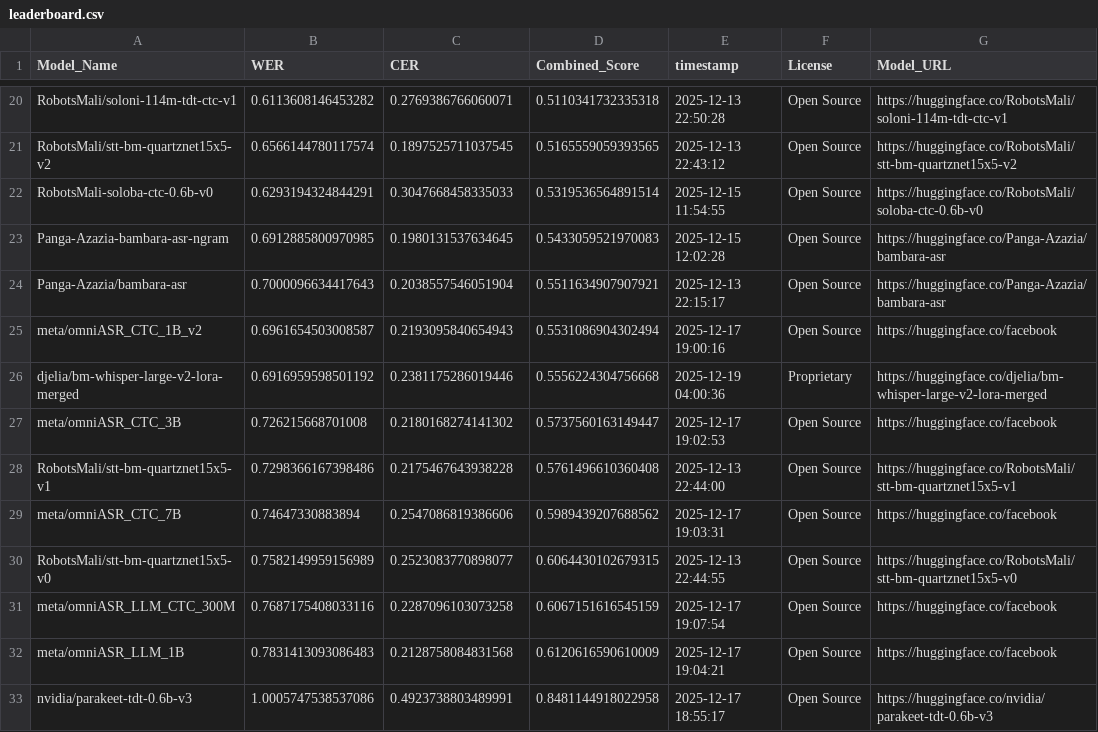
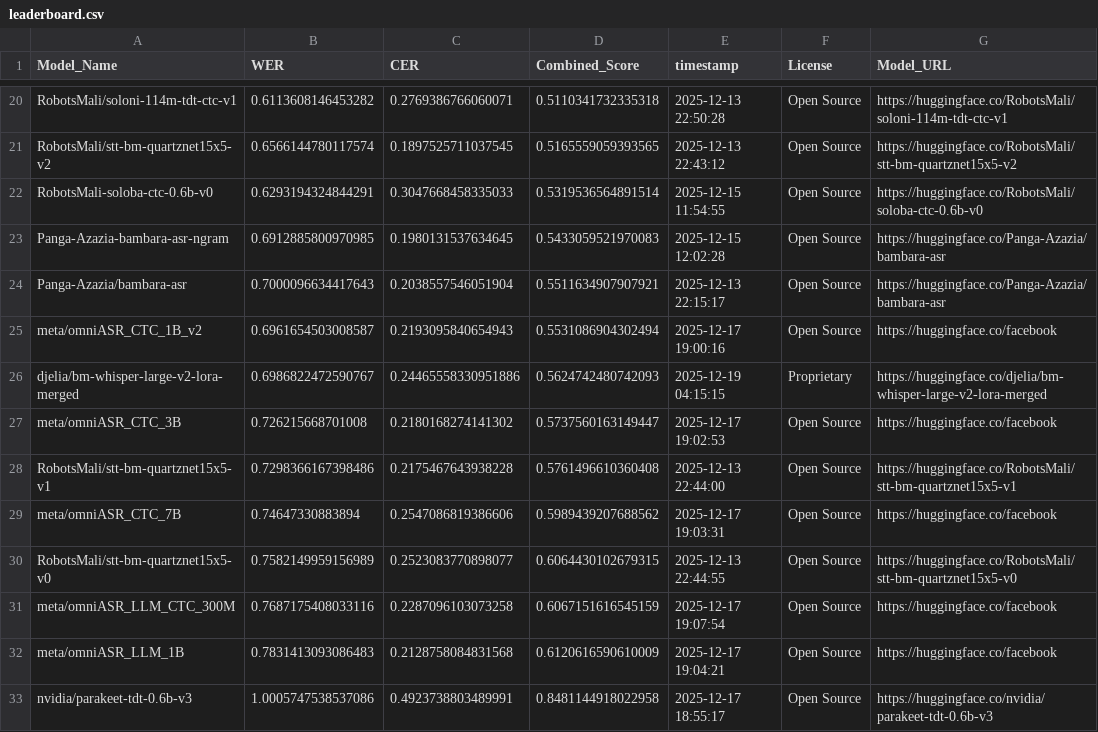
Before and after one commit to nairaxo/bambara-asr-leaderboard, a CSV file: leaderboard.csv, drawn as a sheet; only a part is shown, gaps mark what is left out.

Commit message:
Update leaderboard for model: djelia/bm-whisper-large-v2-lora-merged

```diff
--- a/leaderboard.csv
+++ b/leaderboard.csv
@@ -25,3 +25,3 @@ Panga-Azazia/bambara-asr,0.7000096634417643,0.2038557546051904,0.551163490790792
 meta/omniASR_CTC_1B_v2,0.6961654503008587,0.2193095840654943,0.5531086904302494,2025-12-17 19:00:16,Open Source,https://huggingface.co/facebook
-djelia/bm-whisper-large-v2-lora-merged,0.6916959598501192,0.2381175286019446,0.5556224304756668,2025-12-19 04:00:36,Proprietary,https://huggingface.co/djelia/bm-whisper-large-v2-lora-merged
+djelia/bm-whisper-large-v2-lora-merged,0.6986822472590767,0.24465558330951886,0.5624742480742093,2025-12-19 04:15:15,Proprietary,https://huggingface.co/djelia/bm-whisper-large-v2-lora-merged
 meta/omniASR_CTC_3B,0.726215668701008,0.2180168274141302,0.5737560163149447,2025-12-17 19:02:53,Open Source,https://huggingface.co/facebook
```
